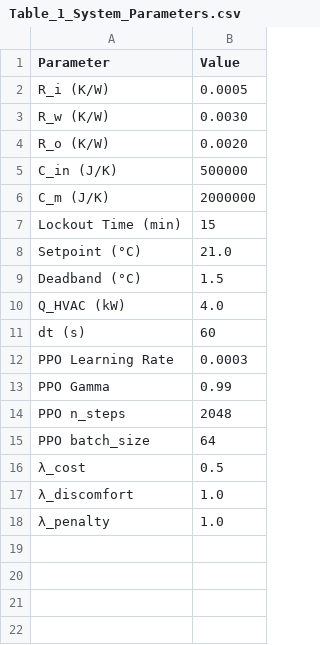
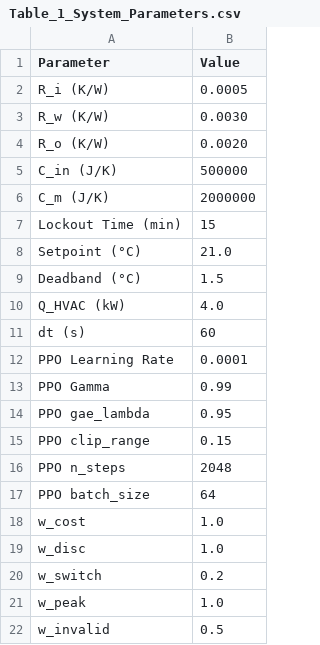
Before and after one commit to fena20/P2, a CSV file: output/Table_1_System_Parameters.csv, drawn as a sheet.

```diff
--- a/output/Table_1_System_Parameters.csv
+++ b/output/Table_1_System_Parameters.csv
@@ -11,8 +11,12 @@ Q_HVAC (kW),4.0
 dt (s),60
-PPO Learning Rate,0.0003
+PPO Learning Rate,0.0001
 PPO Gamma,0.99
+PPO gae_lambda,0.95
+PPO clip_range,0.15
 PPO n_steps,2048
 PPO batch_size,64
-λ_cost,0.5
-λ_discomfort,1.0
-λ_penalty,1.0
+w_cost,1.0
+w_disc,1.0
+w_switch,0.2
+w_peak,1.0
+w_invalid,0.5
```
Also changed, not shown: 12 other files.
